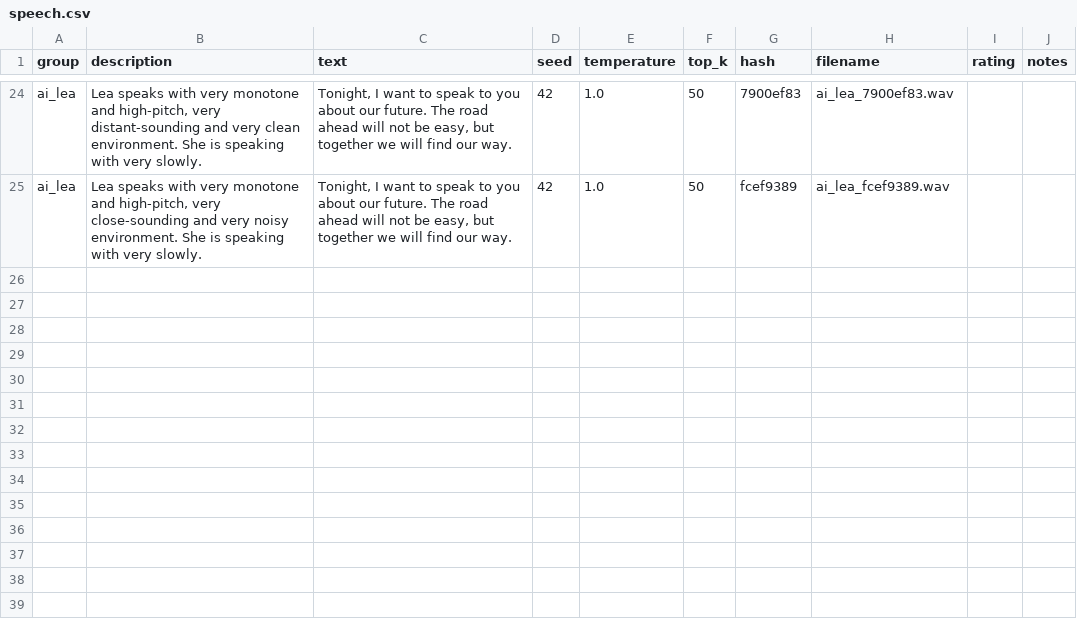
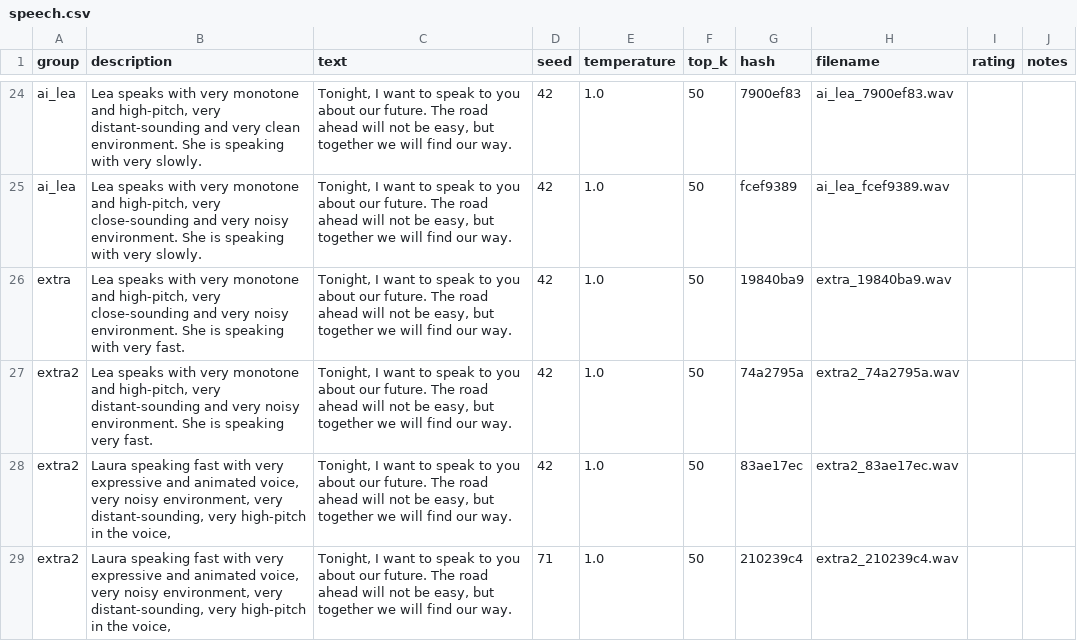
Before and after one commit to Vla4is/generation_parameters_impact_pe1, a CSV file: results/speech.csv, drawn as a sheet; only a part is shown, gaps mark what is left out; the diff names each change by its address in the sheet, - before the commit and + after, or states it on an @@ line.

```diff
--- a/results/speech.csv
+++ b/results/speech.csv
+row 26: extra | Lea speaks with very monotone and high-pitch, very close-sounding and very noisy environment. She is speaking with very fast. | Tonight, I want to speak to you about our future. The road ahead will not be easy, but together we will find our way. | 42 | 1.0 | 50 | 19840ba9 | extra_19840ba9.wav
+row 27: extra2 | Lea speaks with very monotone and high-pitch, very distant-sounding and very noisy environment. She is speaking very fast. | Tonight, I want to speak to you about our future. The road ahead will not be easy, but together we will find our way. | 42 | 1.0 | 50 | 74a2795a | extra2_74a2795a.wav
+row 28: extra2 | Laura speaking fast with very expressive and animated voice, very noisy environment, very distant-sounding, very high-pitch in the voice, | Tonight, I want to speak to you about our future. The road ahead will not be easy, but together we will find our way. | 42 | 1.0 | 50 | 83ae17ec | extra2_83ae17ec.wav
+row 29: extra2 | Laura speaking fast with very expressive and animated voice, very noisy environment, very distant-sounding, very high-pitch in the voice, | Tonight, I want to speak to you about our future. The road ahead will not be easy, but together we will find our way. | 71 | 1.0 | 50 | 210239c4 | extra2_210239c4.wav
```
Also changed, not shown: results/images.csv, results/speech_asr.csv, 6 other files.
